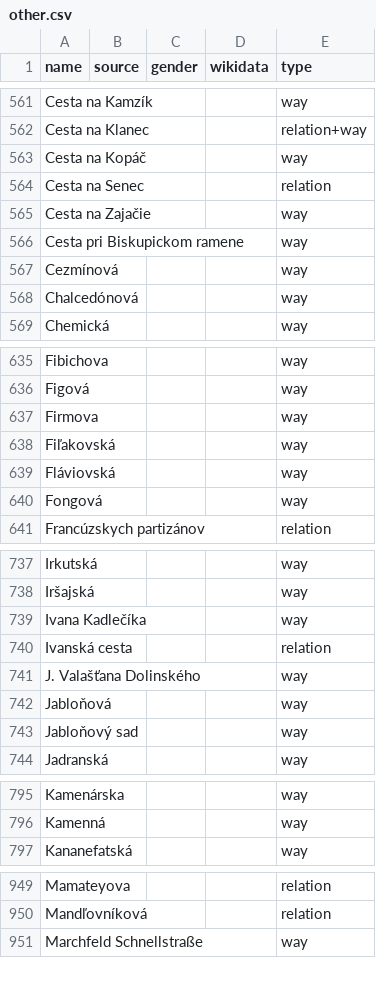
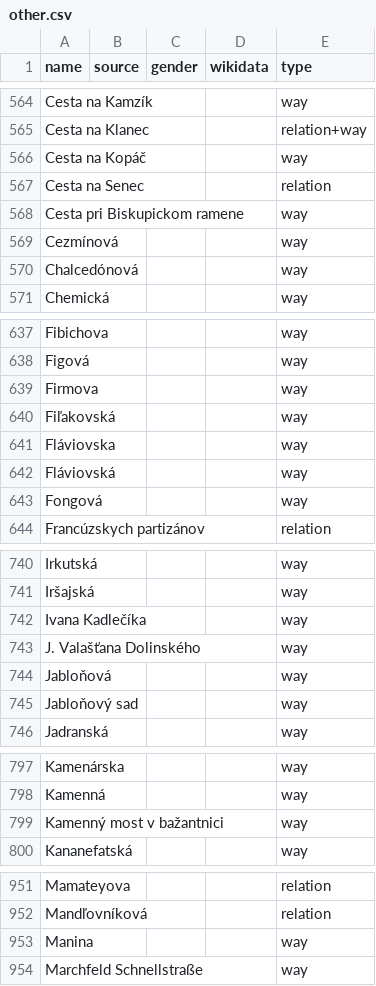
Before and after one commit to EqualStreetNames/equalstreetnames-bratislava, a CSV file: data/other.csv, drawn as a sheet; only a part is shown, gaps mark what is left out; removed rows and columns are numbered as before the commit, all else as after; the diff covers the shown part only; the diff names each change by its address in the sheet, - before the commit and + after, or states it on an @@ line.

```diff
--- a/data/other.csv
+++ b/data/other.csv
-row 565: Cesta na Zajačie |  |  |  | way
+row 641: Fláviovska |  |  |  | way
-row 740: Ivanská cesta |  |  |  | relation
+row 799: Kamenný most v bažantnici |  |  |  | way
+row 953: Manina |  |  |  | way
```
Also changed, not shown: 5 added rows, 6 removed rows and 7 edited cells elsewhere in this file, data/gender.csv, 3 other files.
